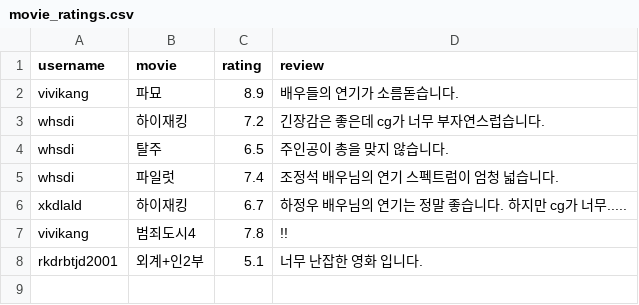
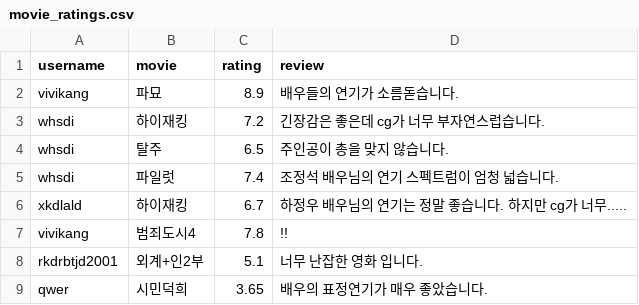
Before and after one commit to rkdrbtjd/movie_site, a CSV file: movie_ratings.csv, drawn as a sheet; the diff names each change by its address in the sheet, - before the commit and + after, or states it on an @@ line.

Commit message:
Update movie_ratings.csv

```diff
--- a/movie_ratings.csv
+++ b/movie_ratings.csv
+row 9: qwer | 시민덕희 | 3.65 | 배우의 표정연기가 매우 좋았습니다.
```
